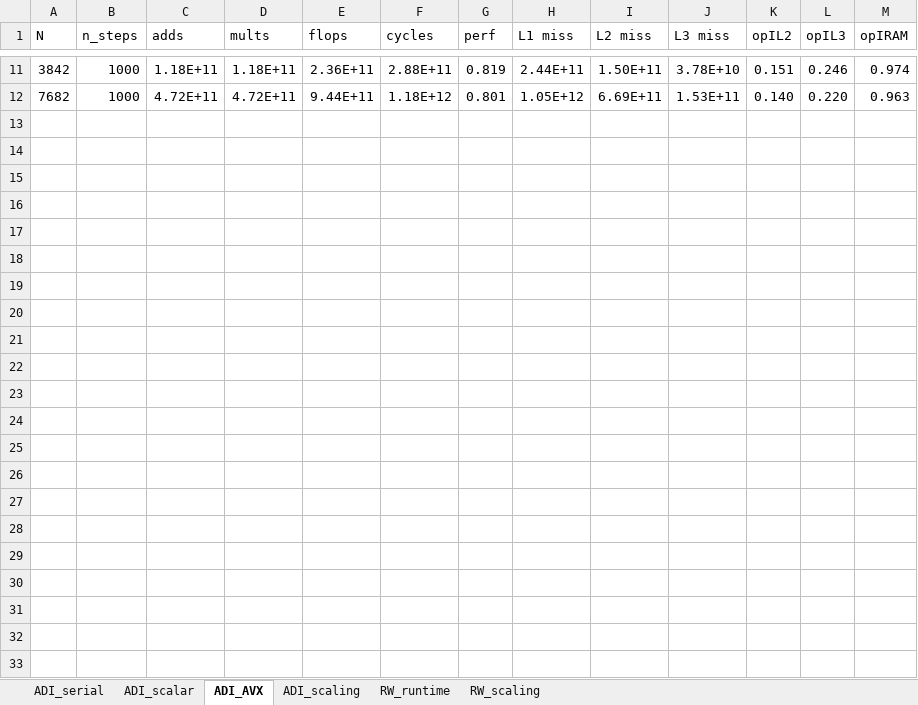
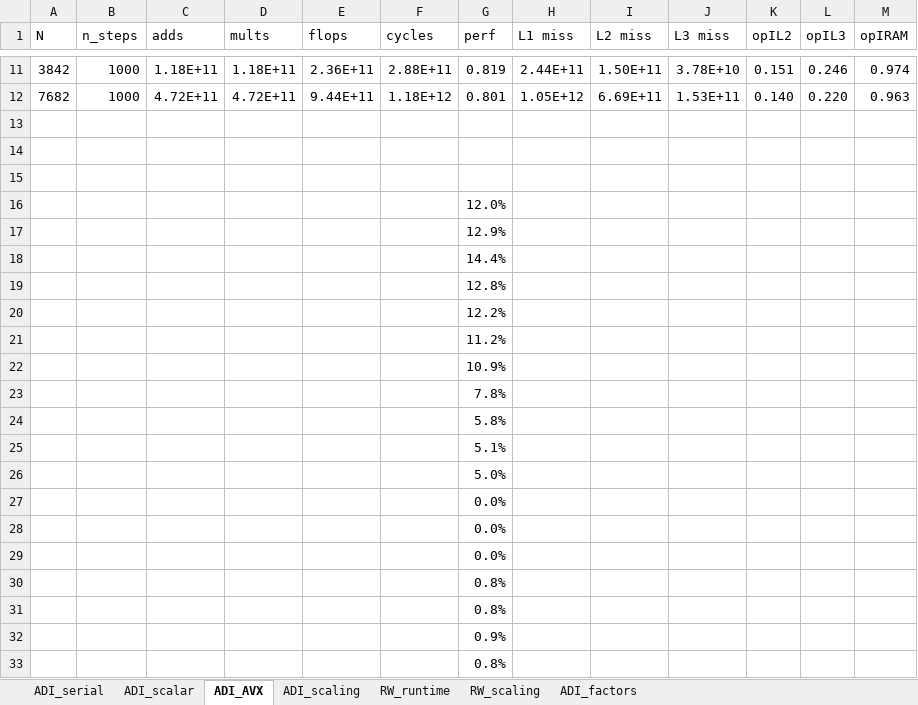
Before and after one commit to sam-maloney/msc_hpcse, an Excel workbook: Report/plots/perf_data.xlsx, sheet ADI_AVX, drawn as a sheet; only a part is shown, gaps mark what is left out; values as stored, in another font and other column widths than the file's, no borders; the diff names each change by its address in the sheet, - before the commit and + after, or states it on an @@ line.

```diff
--- a/Report/plots/perf_data.xlsx (sheet ADI_AVX)
+++ b/Report/plots/perf_data.xlsx (sheet ADI_AVX)
+sheet tab: ADI_factors
+row 13: (empty)
+row 14: (empty)
+row 15: (empty)
+row 16:  |  |  |  |  |  | 12.0%
+row 17:  |  |  |  |  |  | 12.9%
+row 18:  |  |  |  |  |  | 14.4%
+row 19:  |  |  |  |  |  | 12.8%
+row 20:  |  |  |  |  |  | 12.2%
+row 21:  |  |  |  |  |  | 11.2%
+row 22:  |  |  |  |  |  | 10.9%
+row 23:  |  |  |  |  |  | 7.8%
+row 24:  |  |  |  |  |  | 5.8%
+row 25:  |  |  |  |  |  | 5.1%
+row 26:  |  |  |  |  |  | 5.0%
+row 27:  |  |  |  |  |  | 0.0%
+row 28:  |  |  |  |  |  | 0.0%
+row 29:  |  |  |  |  |  | 0.0%
+row 30:  |  |  |  |  |  | 0.8%
+row 31:  |  |  |  |  |  | 0.8%
+row 32:  |  |  |  |  |  | 0.9%
+row 33:  |  |  |  |  |  | 0.8%
```
Also changed, not shown: sheet ADI_scalar, sheet RW_runtime, sheet ADI_serial, sheet ADI_scaling, sheet RW_scaling, 17 other files.
